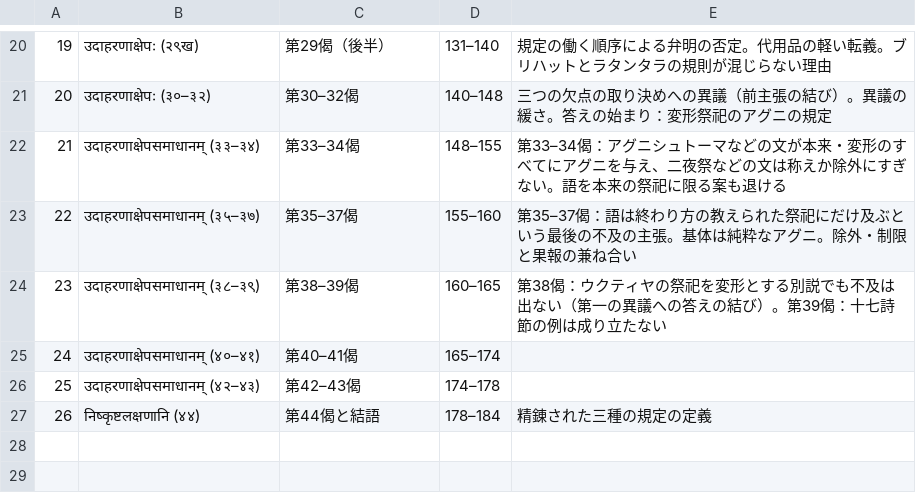
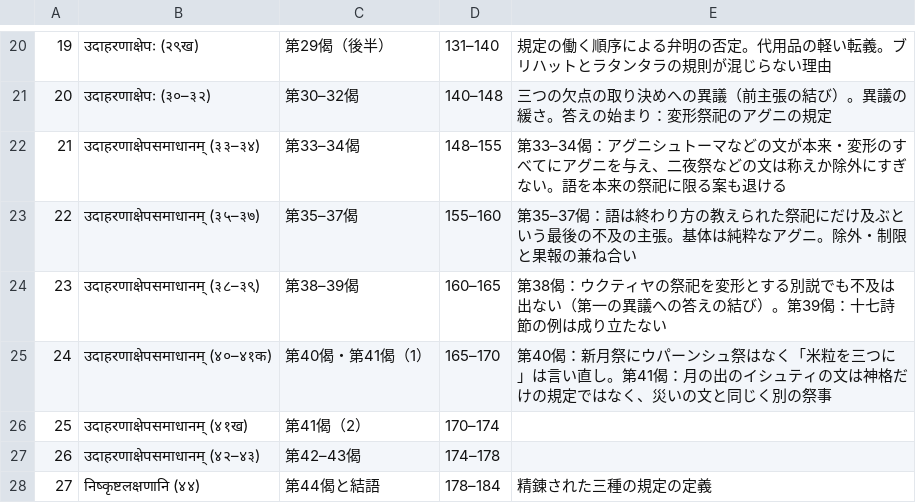
Before and after one commit to keikataoka1969-boop/vidhiviveka, a TSV file: vidhirasayana/parts.tsv, drawn as a sheet; only a part is shown, gaps mark what is left out; removed rows and columns are numbered as before the commit, all else as after; the diff names each change by its address in the sheet, - before the commit and + after, or states it on an @@ line.

```diff
--- a/vidhirasayana/parts.tsv
+++ b/vidhirasayana/parts.tsv
-row 25: 24 | उदाहरणाक्षेपसमाधानम् (४०–४१) | 第40–41偈 | 165–174
+row 25: 24 | उदाहरणाक्षेपसमाधानम् (४०–४१क) | 第40偈・第41偈（1） | 165–170 | 第40偈：新月祭にウパーンシュ祭はなく「米粒を三つに」は言い直し。第41偈：月の出のイシュティの文は神格だけの規定ではなく、災いの文と同じく別の祭事
+row 26: 25 | उदाहरणाक्षेपसमाधानम् (४१ख) | 第41偈（2） | 170–174
@@ column A renumbered from row 27 down @@
```
Also changed, not shown: 6 other files.
